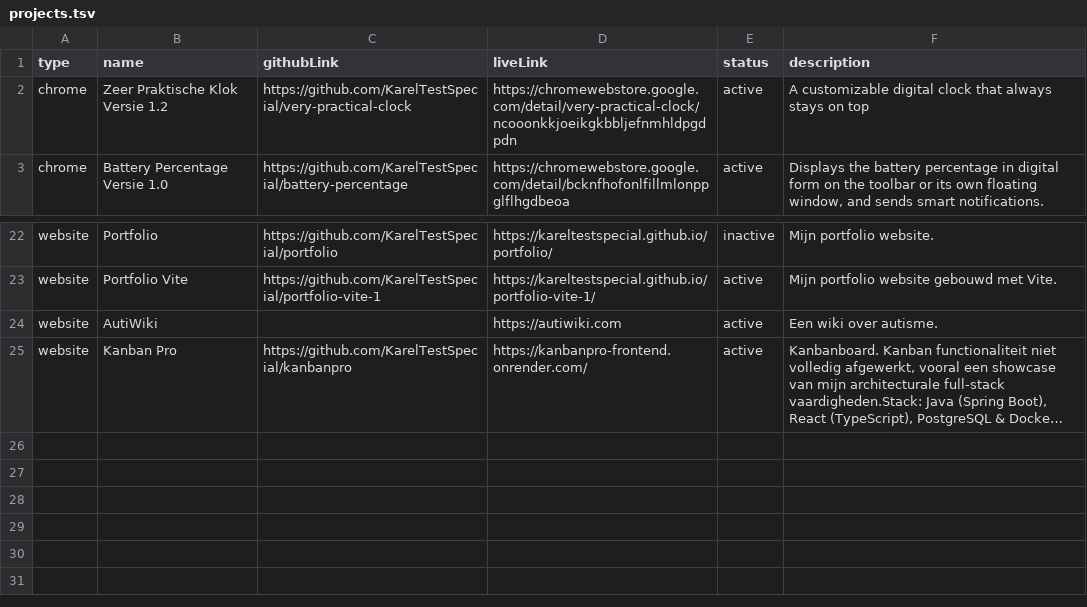
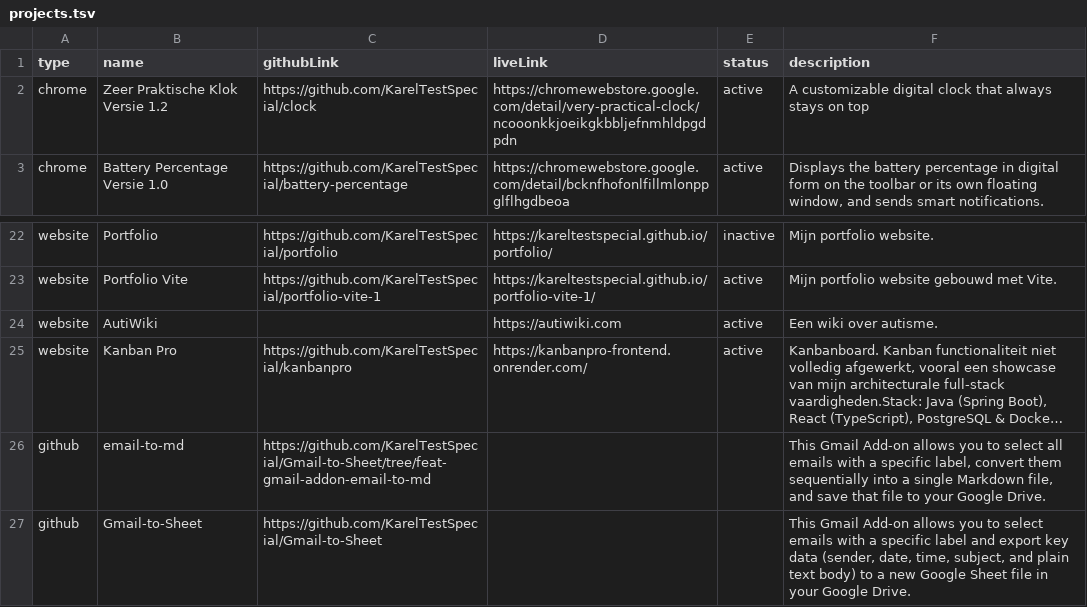
Before and after one commit to KarelTestSpecial/portfolio, a TSV file: projects/projects.tsv, drawn as a sheet; only a part is shown, gaps mark what is left out; long unchanged cells end in …; the diff names each change by its address in the sheet, - before the commit and + after, or states it on an @@ line.

Commit message:
Update projects.tsv with latest data

```diff
--- a/projects/projects.tsv
+++ b/projects/projects.tsv
-C2 (githubLink): https://github.com/KarelTestSpecial/very-practical-clock
+C2 (githubLink): https://github.com/KarelTestSpecial/clock
+row 26: github | email-to-md | https://github.com/KarelTestSpecial/Gmail-to-Sheet/tree/feat-gmail-addon-email-to-md |  |  | This Gmail Add-on allows you to select all emails with a specific label, convert them sequentially into a single Markdown file, and save that file to your Google Drive.
+row 27: github | Gmail-to-Sheet | https://github.com/KarelTestSpecial/Gmail-to-Sheet |  |  | This Gmail Add-on allows you to select emails with a specific label and export key data (sender, date, time, subject, and plain text body) to a new Google Sheet file in your Google Drive.
```
